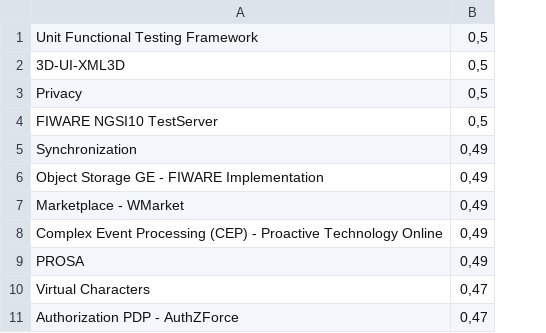
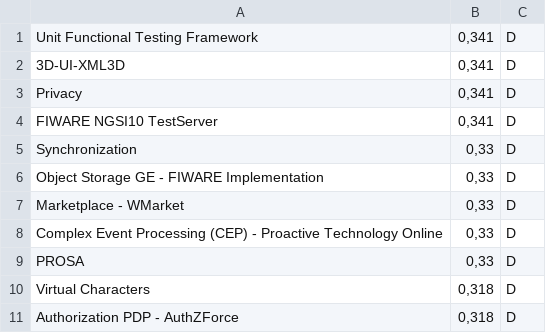
Before and after one commit to sigspl/qa.documentation.labelservice, a CSV file: enablers_data.csv, drawn as a sheet; only a part is shown; removed rows and columns are numbered as before the commit, all else as after; the diff names each change by its address in the sheet, - before the commit and + after, or states it on an @@ line.

```diff
--- a/enablers_data.csv
+++ b/enablers_data.csv
-column B, rows 1-11: 0,5 | 0,5 | 0,5 | 0,5 | 0,49 | 0,49 | 0,49 | 0,49 | 0,49 | 0,47 | 0,47
+column B, rows 1-11: 0,341 | 0,341 | 0,341 | 0,341 | 0,33 | 0,33 | 0,33 | 0,33 | 0,33 | 0,318 | 0,318
+column C, rows 1-11: all D
```
Also changed, not shown: 10 other files.
